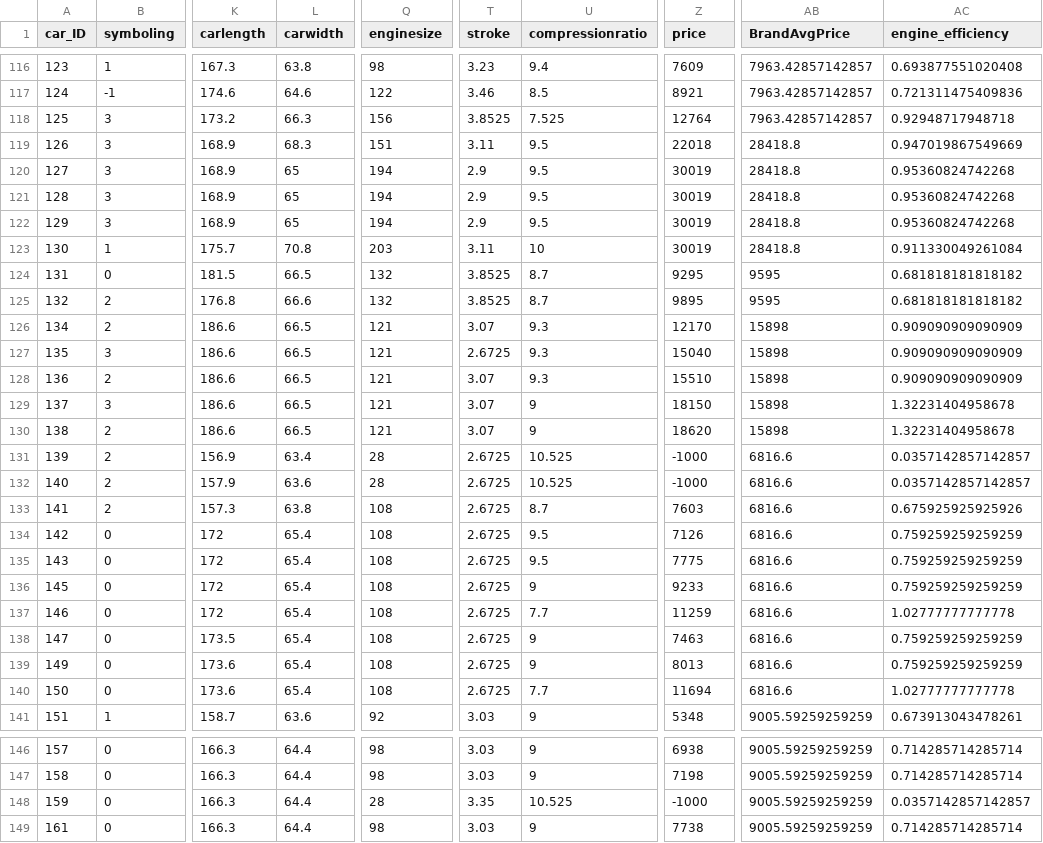
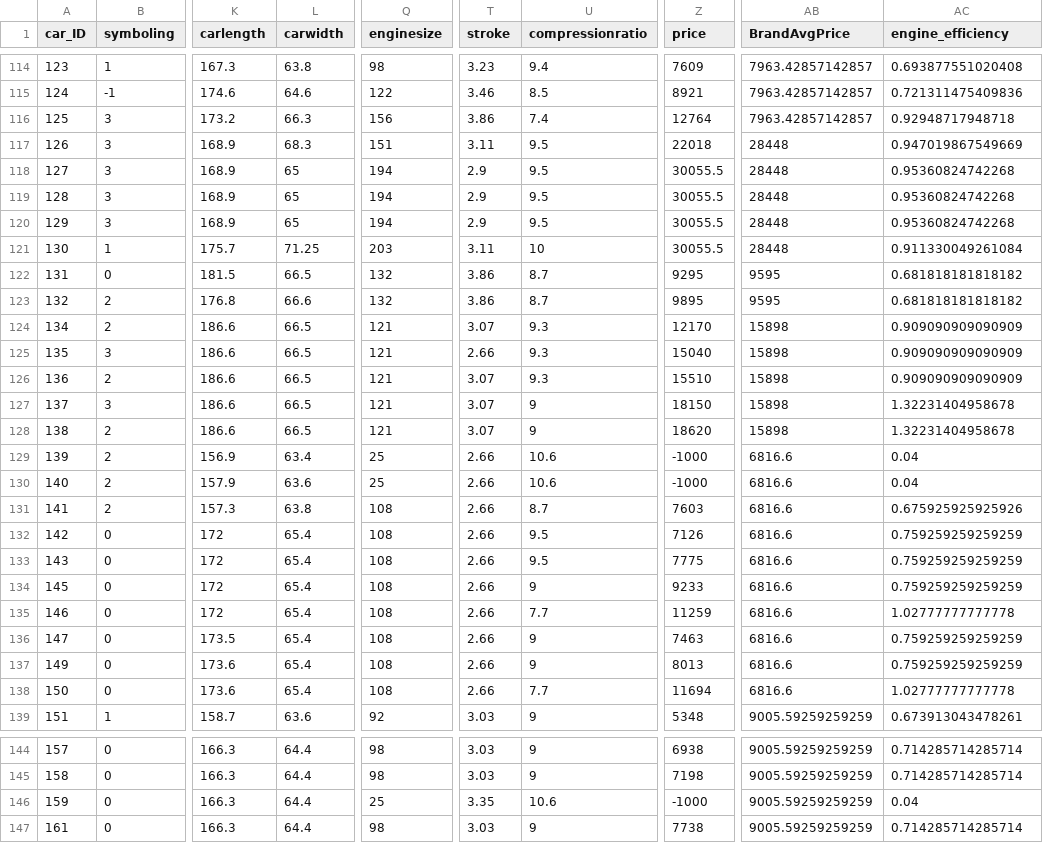
Before and after one commit to thebasicprocess/CarPricePrediction, a CSV file: car_price_cleaned.csv, drawn as a sheet; only a part is shown, gaps mark what is left out; addresses are those after the commit; the diff covers the shown part only; the diff names each change by its address in the sheet, - before the commit and + after, or states it on an @@ line.

```diff
--- a/car_price_cleaned.csv
+++ b/car_price_cleaned.csv
-T116 (stroke): 3.8525
+T116 (stroke): 3.86
-U116 (compressionratio): 7.525
+U116 (compressionratio): 7.4
-AB117:AB121 (BrandAvgPrice): 28418.8
+AB117:AB121 (BrandAvgPrice): 28448
-Z118:Z121 (price): 30019
+Z118:Z121 (price): 30055.5
-L121 (carwidth): 70.8
+L121 (carwidth): 71.25
-T122:T123 (stroke): 3.8525
+T122:T123 (stroke): 3.86
-T125 (stroke): 2.6725
+T125 (stroke): 2.66
-Q129:Q130 (enginesize): 28
+Q129:Q130 (enginesize): 25
-T129:T138 (stroke): 2.6725
+T129:T138 (stroke): 2.66
-U129:U130 (compressionratio): 10.525
+U129:U130 (compressionratio): 10.6
-AC129:AC130 (engine_efficiency): 0.0357142857142857
+AC129:AC130 (engine_efficiency): 0.04
-Q146 (enginesize): 28
+Q146 (enginesize): 25
-U146 (compressionratio): 10.525
+U146 (compressionratio): 10.6
-AC146 (engine_efficiency): 0.0357142857142857
+AC146 (engine_efficiency): 0.04
```
Also changed, not shown: 2 removed rows and 100 edited cells elsewhere in this file, car_price_feature_engineered.csv, 4 other files.
